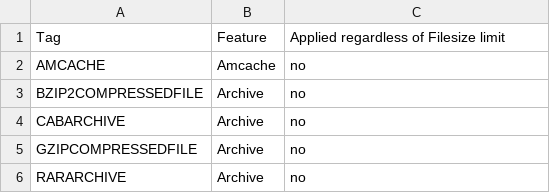
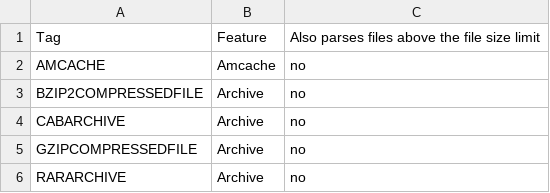
Before and after one commit to NextronSystems/thor-manual, a CSV file: csv/feature-selector-list.csv, drawn as a sheet; only a part is shown.

```diff
--- a/csv/feature-selector-list.csv
+++ b/csv/feature-selector-list.csv
@@ -1,2 +1,2 @@
-Tag;Feature;Applied regardless of Filesize limit
+Tag;Feature;Also parses files above the file size limit
 AMCACHE;Amcache;no
```
Also changed, not shown: 1 other file.
